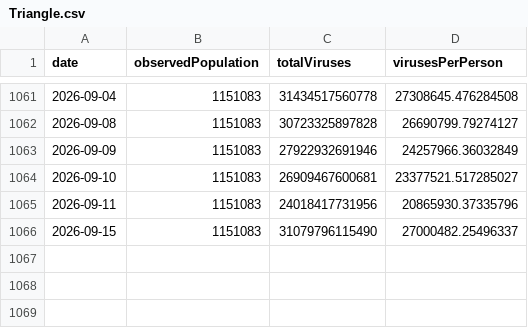
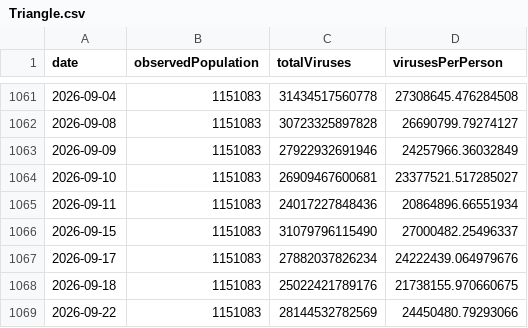
Before and after one commit to dball/triangle-covid, a CSV file: summaries/Triangle.csv, drawn as a sheet; only a part is shown, gaps mark what is left out.

```diff
--- a/summaries/Triangle.csv
+++ b/summaries/Triangle.csv
@@ -1064,3 +1064,6 @@ date,observedPopulation,totalViruses,virusesPerPerson
 2026-09-10,1151083,26909467600681,23377521.517285027
-2026-09-11,1151083,24018417731956,20865930.37335796
+2026-09-11,1151083,24017227848436,20864896.66551934
 2026-09-15,1151083,31079796115490,27000482.25496337
+2026-09-17,1151083,27882037826234,24222439.064979676
+2026-09-18,1151083,25022421789176,21738155.970660675
+2026-09-22,1151083,28144532782569,24450480.79293066
```
Also changed, not shown: summaries/Durham, Chapel Hill.csv, summaries/Raleigh.csv, 8 other files.
